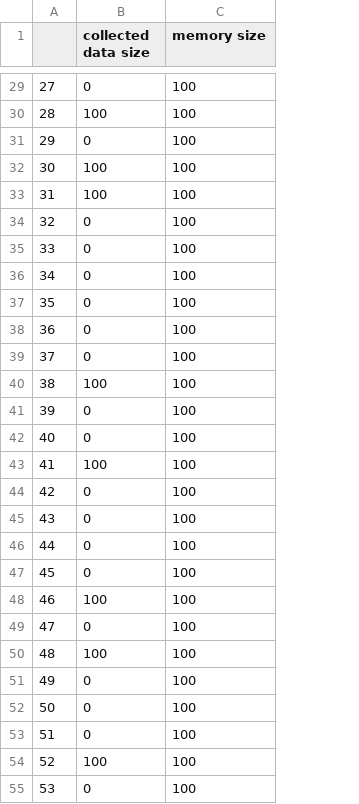
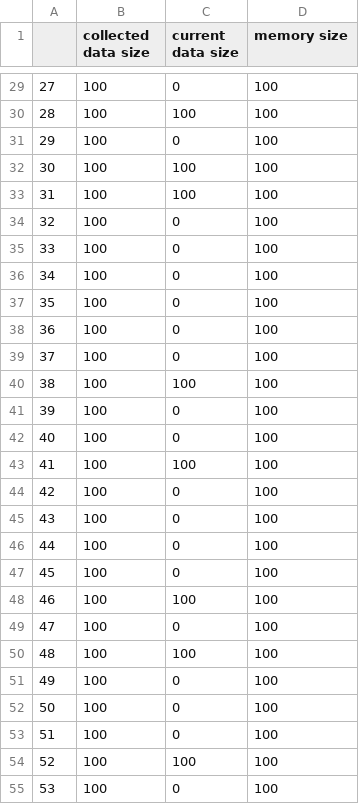
Before and after one commit to FadiFutainah/fanet-data-gathering, a CSV file: output/sensors.csv, drawn as a sheet; only a part is shown, gaps mark what is left out; the diff covers the shown part only; the diff names each change by its address in the sheet, - before the commit and + after, or states it on an @@ line.

Commit message:
add collected data atterbute

```diff
--- a/output/sensors.csv
+++ b/output/sensors.csv
+column C (current data size), rows 29-55: 0 | 100 | 0 | 100 | 100 | 0 | 0 | 0 | 0 | 0 | 0 | 100 | 0 | 0 | 100 | 0 | 0 | 0 | 0 | 100 | 0 | 100 | 0 | 0 | 0 | 100 | 0
-B29 (collected data size): 0
+B29 (collected data size): 100
-B31 (collected data size): 0
+B31 (collected data size): 100
-B34:B39 (collected data size): 0
+B34:B39 (collected data size): 100
-B41:B42 (collected data size): 0
+B41:B42 (collected data size): 100
-B44:B47 (collected data size): 0
+B44:B47 (collected data size): 100
-B49 (collected data size): 0
+B49 (collected data size): 100
-B51:B53 (collected data size): 0
+B51:B53 (collected data size): 100
-B55 (collected data size): 0
+B55 (collected data size): 100
```
Also changed, not shown: 49 edited cells elsewhere in this file, output/data_transitions.csv, 7 other files.
